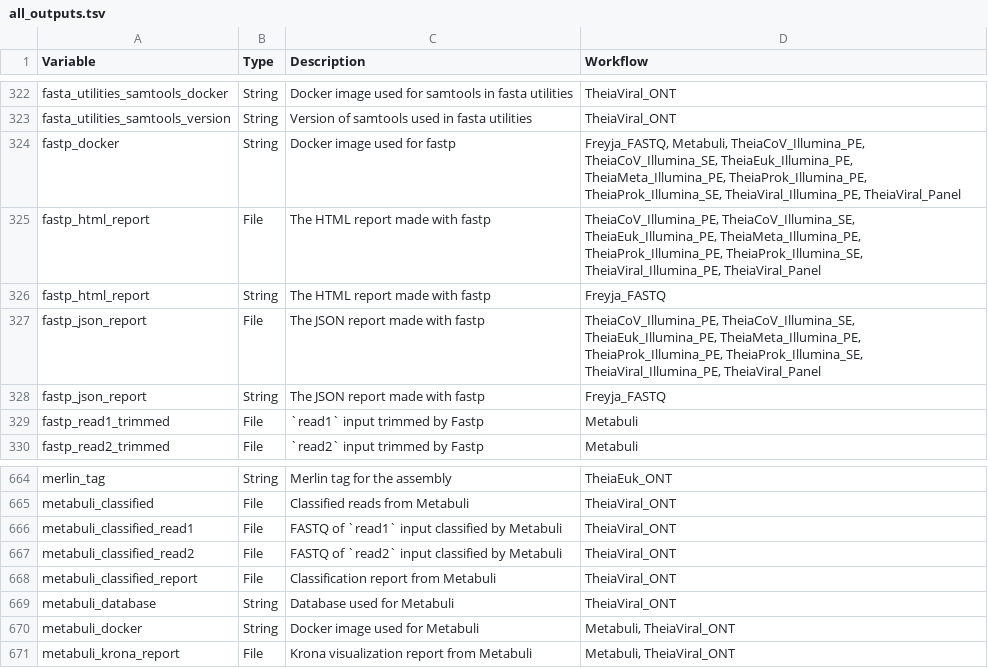
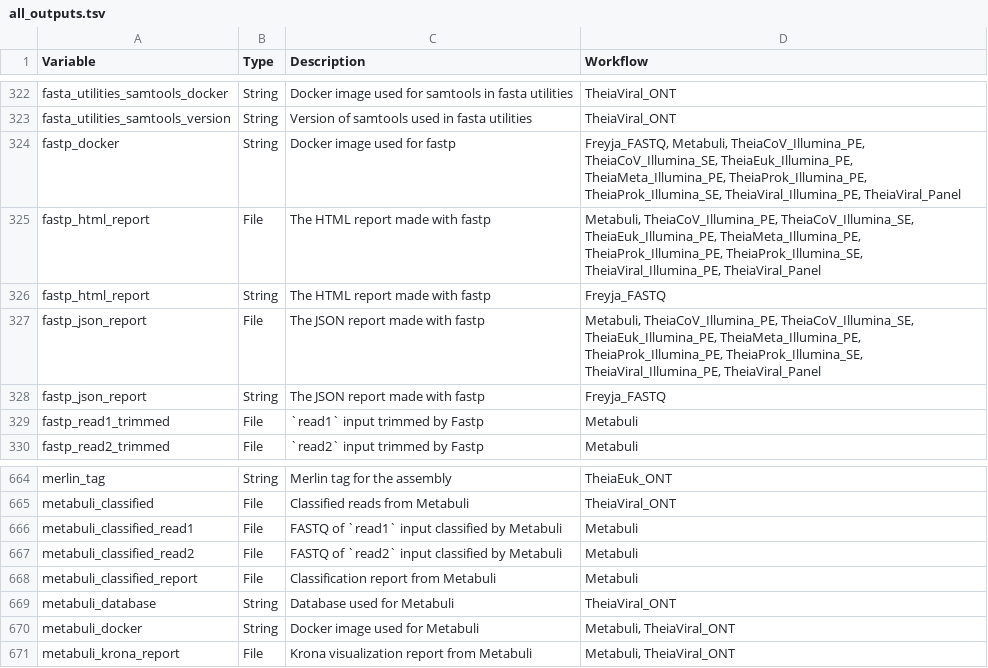
Before and after one commit to theiagen/public_health_bioinformatics, a TSV file: docs/assets/tables/all_outputs.tsv, drawn as a sheet; only a part is shown, gaps mark what is left out.

Commit message:
update outputs

```diff
--- a/docs/assets/tables/all_outputs.tsv
+++ b/docs/assets/tables/all_outputs.tsv
@@ -324,5 +324,5 @@ fasta_utilities_samtools_version	String	Version of samtools used in fasta utilit
 fastp_docker	String	Docker image used for fastp	Freyja_FASTQ, Metabuli, TheiaCoV_Illumina_PE, TheiaCoV_Illumina_SE, TheiaEuk_Illumina_PE, TheiaMeta_Illumina_PE, TheiaProk_Illumina_PE, TheiaProk_Illumina_SE, TheiaViral_Illumina_PE, TheiaViral_Panel
-fastp_html_report	File	The HTML report made with fastp	TheiaCoV_Illumina_PE, TheiaCoV_Illumina_SE, TheiaEuk_Illumina_PE, TheiaMeta_Illumina_PE, TheiaProk_Illumina_PE, TheiaProk_Illumina_SE, TheiaViral_Illumina_PE, TheiaViral_Panel
+fastp_html_report	File	The HTML report made with fastp	Metabuli, TheiaCoV_Illumina_PE, TheiaCoV_Illumina_SE, TheiaEuk_Illumina_PE, TheiaMeta_Illumina_PE, TheiaProk_Illumina_PE, TheiaProk_Illumina_SE, TheiaViral_Illumina_PE, TheiaViral_Panel
 fastp_html_report	String	The HTML report made with fastp	Freyja_FASTQ
-fastp_json_report	File	The JSON report made with fastp	TheiaCoV_Illumina_PE, TheiaCoV_Illumina_SE, TheiaEuk_Illumina_PE, TheiaMeta_Illumina_PE, TheiaProk_Illumina_PE, TheiaProk_Illumina_SE, TheiaViral_Illumina_PE, TheiaViral_Panel
+fastp_json_report	File	The JSON report made with fastp	Metabuli, TheiaCoV_Illumina_PE, TheiaCoV_Illumina_SE, TheiaEuk_Illumina_PE, TheiaMeta_Illumina_PE, TheiaProk_Illumina_PE, TheiaProk_Illumina_SE, TheiaViral_Illumina_PE, TheiaViral_Panel
 fastp_json_report	String	The JSON report made with fastp	Freyja_FASTQ
@@ -665,5 +665,5 @@ merlin_tag	String	Merlin tag for the assembly	TheiaEuk_ONT
 metabuli_classified	File	Classified reads from Metabuli	TheiaViral_ONT
-metabuli_classified_read1	File	FASTQ of `read1` input classified by Metabuli	TheiaViral_ONT
-metabuli_classified_read2	File	FASTQ of `read2` input classified by Metabuli	TheiaViral_ONT
-metabuli_classified_report	File	Classification report from Metabuli	TheiaViral_ONT
+metabuli_classified_read1	File	FASTQ of `read1` input classified by Metabuli	Metabuli
+metabuli_classified_read2	File	FASTQ of `read2` input classified by Metabuli	Metabuli
+metabuli_classified_report	File	Classification report from Metabuli	Metabuli
 metabuli_database	String	Database used for Metabuli	TheiaViral_ONT
```
